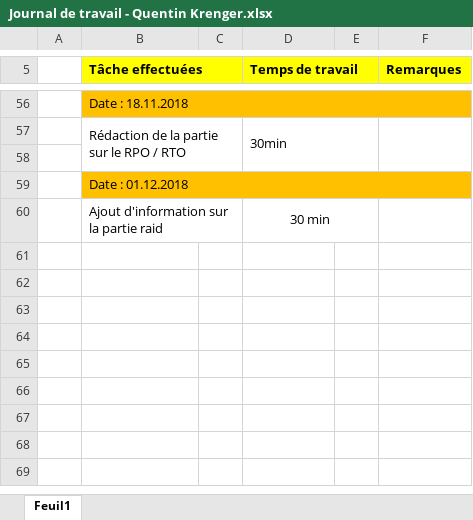
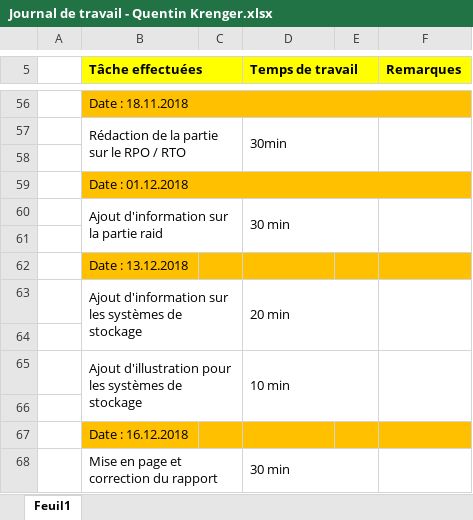
Before and after one commit to QuentinKrg/Module-143, an Excel workbook: Semaine 12/Journal de travail - Quentin Krenger.xlsx, sheet Feuil1, drawn as a sheet; only a part is shown, gaps mark what is left out; values as stored, in another font and other column widths than the file's, no borders; the diff names each change by its address in the sheet, - before the commit and + after, or states it on an @@ line.

Commit message:
update journal 16.12

```diff
--- a/Semaine 12/Journal de travail - Quentin Krenger.xlsx (sheet Feuil1)
+++ b/Semaine 12/Journal de travail - Quentin Krenger.xlsx (sheet Feuil1)
-D60 alignment: center
+D60 alignment: left
+F60:F61 merged
+row 61: (empty)
+row 62:  | Date : 13.12.2018
+row 63:  | Ajout d'information sur les systèmes de stockage |  | 20 min
+row 64: (empty)
+row 65:  | Ajout d'illustration pour les systèmes de stockage |  | 10 min
+row 66: (empty)
+row 67:  | Date : 16.12.2018
+row 68:  | Mise en page et correction du rapport |  | 30 min
```
